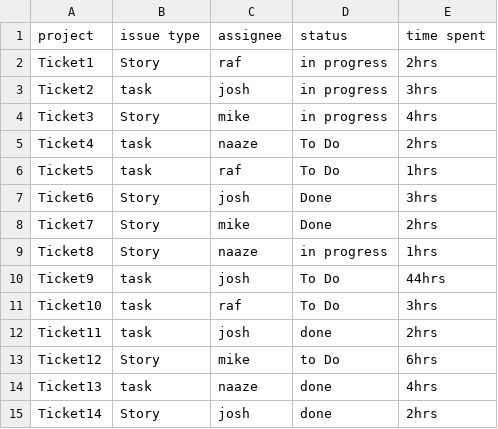
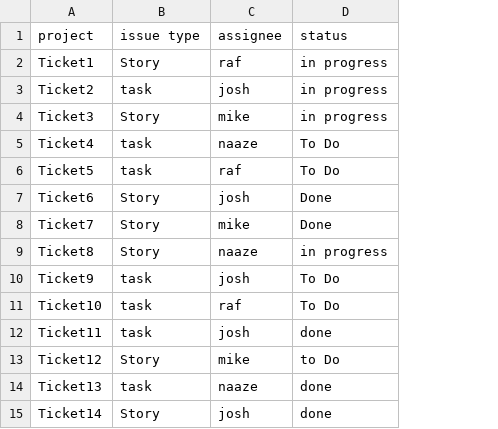
Before and after one commit to rcextreme/grafana, a CSV file: data-sheet.csv, drawn as a sheet; the diff names each change by its address in the sheet, - before the commit and + after, or states it on an @@ line.

Commit message:
Update data-sheet.csv

```diff
--- a/data-sheet.csv
+++ b/data-sheet.csv
-column E (time spent), rows 2-15: 2hrs | 3hrs | 4hrs | 2hrs | 1hrs | 3hrs | 2hrs | 1hrs | 44hrs | 3hrs | 2hrs | 6hrs | 4hrs | 2hrs
```
